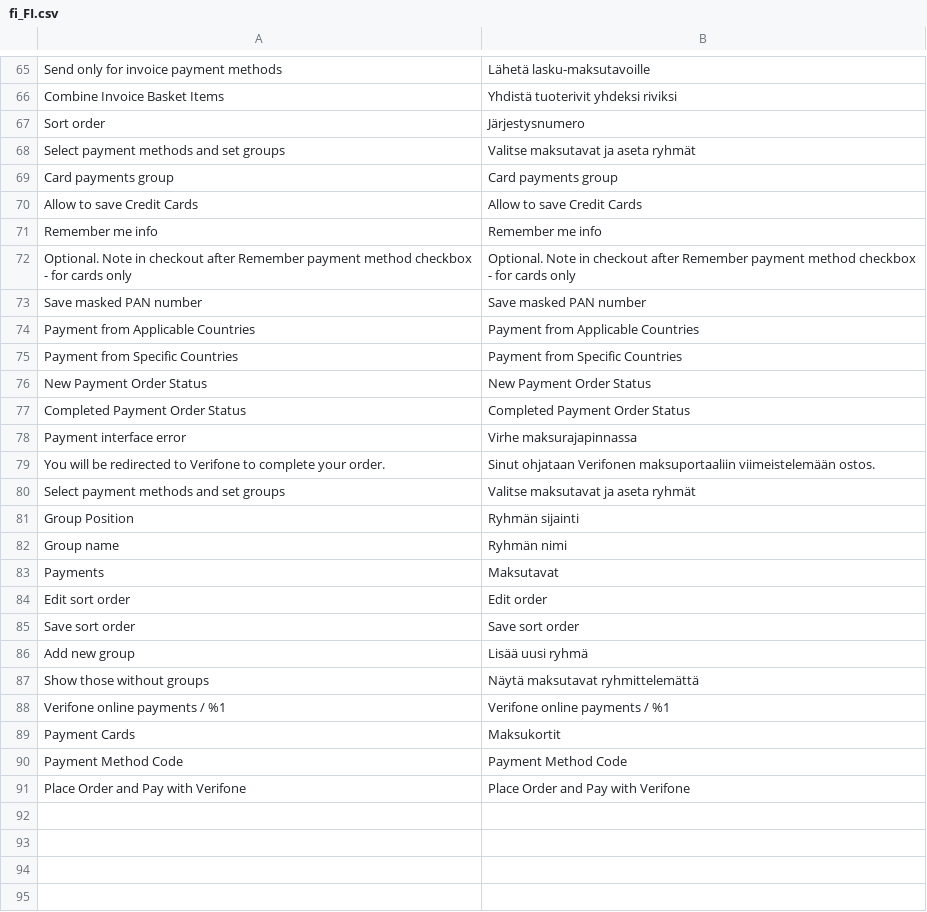
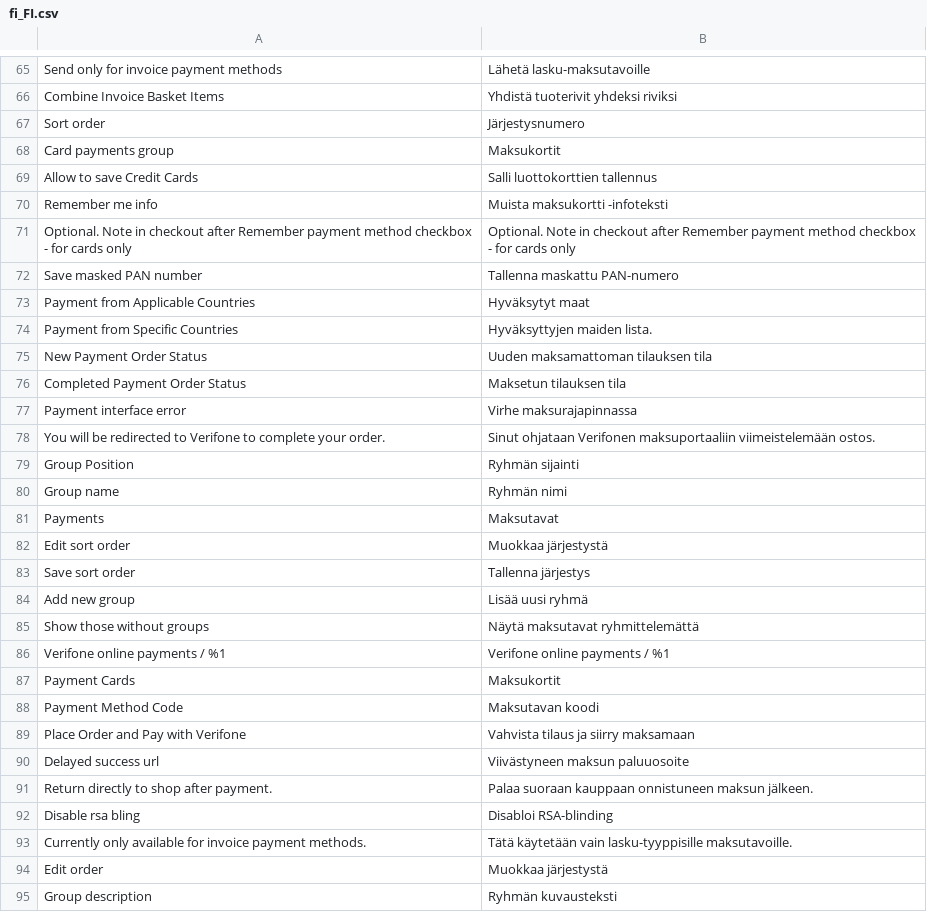
Before and after one commit to Verifone-NB/magento2-verifone-payment, a CSV file: src/i18n/fi_FI.csv, drawn as a sheet; only a part is shown, gaps mark what is left out; the diff covers the shown part only.

Commit message:
Update translations

```diff
--- a/src/i18n/fi_FI.csv
+++ b/src/i18n/fi_FI.csv
@@ -67,15 +67,13 @@
 "Sort order","Järjestysnumero"
-"Select payment methods and set groups","Valitse maksutavat ja aseta ryhmät"
-"Card payments group","Card payments group"
-"Allow to save Credit Cards","Allow to save Credit Cards"
-"Remember me info","Remember me info"
+"Card payments group","Maksukortit"
+"Allow to save Credit Cards","Salli luottokorttien tallennus"
+"Remember me info","Muista maksukortti -infoteksti"
 "Optional. Note in checkout after Remember payment method checkbox - for cards only","Optional. Note in checkout after Remember payment method checkbox - for cards only"
-"Save masked PAN number","Save masked PAN number"
-"Payment from Applicable Countries","Payment from Applicable Countries"
-"Payment from Specific Countries","Payment from Specific Countries"
-"New Payment Order Status","New Payment Order Status"
-"Completed Payment Order Status","Completed Payment Order Status"
+"Save masked PAN number","Tallenna maskattu PAN-numero"
+"Payment from Applicable Countries","Hyväksytyt maat"
+"Payment from Specific Countries","Hyväksyttyjen maiden lista."
+"New Payment Order Status","Uuden maksamattoman tilauksen tila"
+"Completed Payment Order Status","Maksetun tilauksen tila"
 "Payment interface error","Virhe maksurajapinnassa"
 "You will be redirected to Verifone to complete your order.","Sinut ohjataan Verifonen maksuportaaliin viimeistelemään ostos."
-"Select payment methods and set groups","Valitse maksutavat ja aseta ryhmät"
 "Group Position","Ryhmän sijainti"
@@ -83,4 +81,4 @@
 "Payments","Maksutavat"
-"Edit sort order","Edit order"
-"Save sort order","Save sort order"
+"Edit sort order","Muokkaa järjestystä"
+"Save sort order","Tallenna järjestys"
 "Add new group","Lisää uusi ryhmä"
@@ -89,3 +87,9 @@
 "Payment Cards","Maksukortit"
-"Payment Method Code","Payment Method Code"
-"Place Order and Pay with Verifone","Place Order and Pay with Verifone"
+"Payment Method Code","Maksutavan koodi"
+"Place Order and Pay with Verifone","Vahvista tilaus ja siirry maksamaan"
+"Delayed success url","Viivästyneen maksun paluuosoite"
+"Return directly to shop after payment.","Palaa suoraan kauppaan onnistuneen maksun jälkeen."
+"Disable rsa bling","Disabloi RSA-blinding"
+"Currently only available for invoice payment methods.","Tätä käytetään vain lasku-tyyppisille maksutavoille."
+"Edit order","Muokkaa järjestystä"
+"Group description","Ryhmän kuvausteksti"
```
Also changed, not shown: 7 added rows and 16 edited cells elsewhere in this file, 3 other files.
